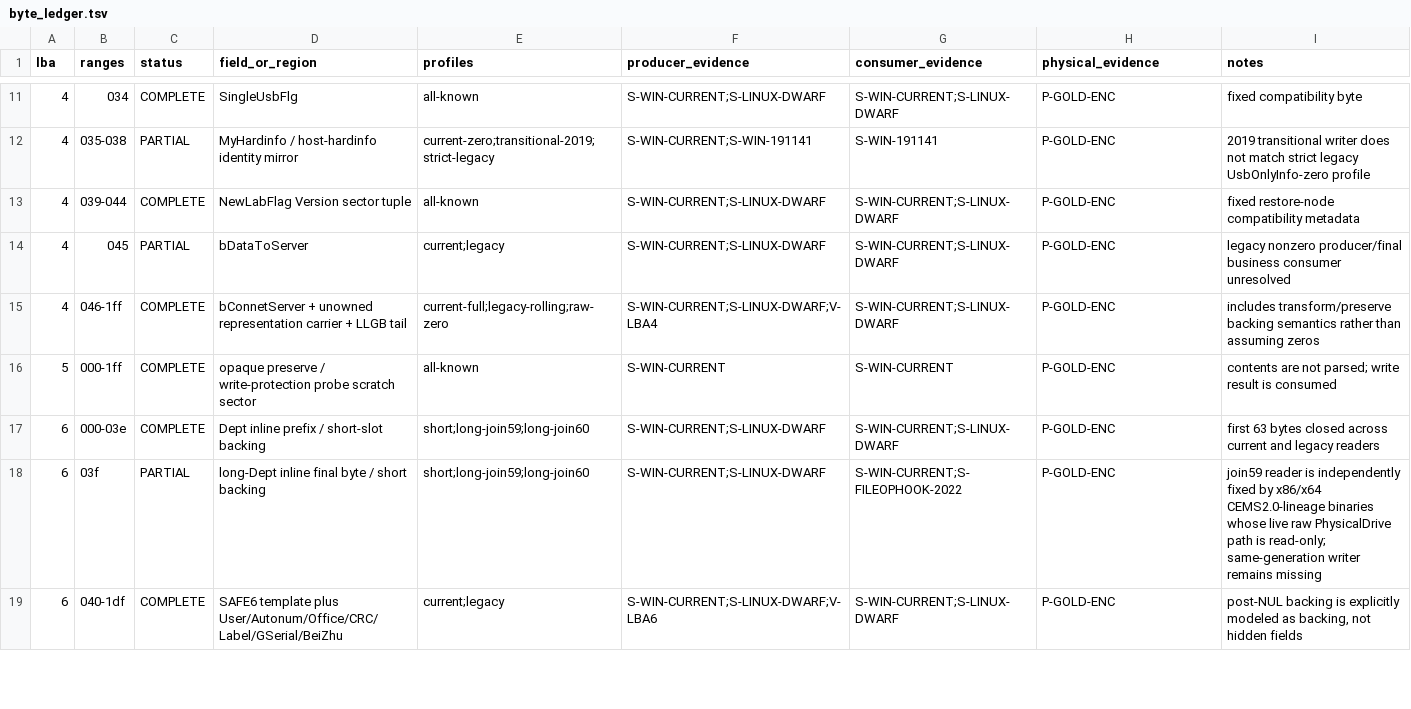
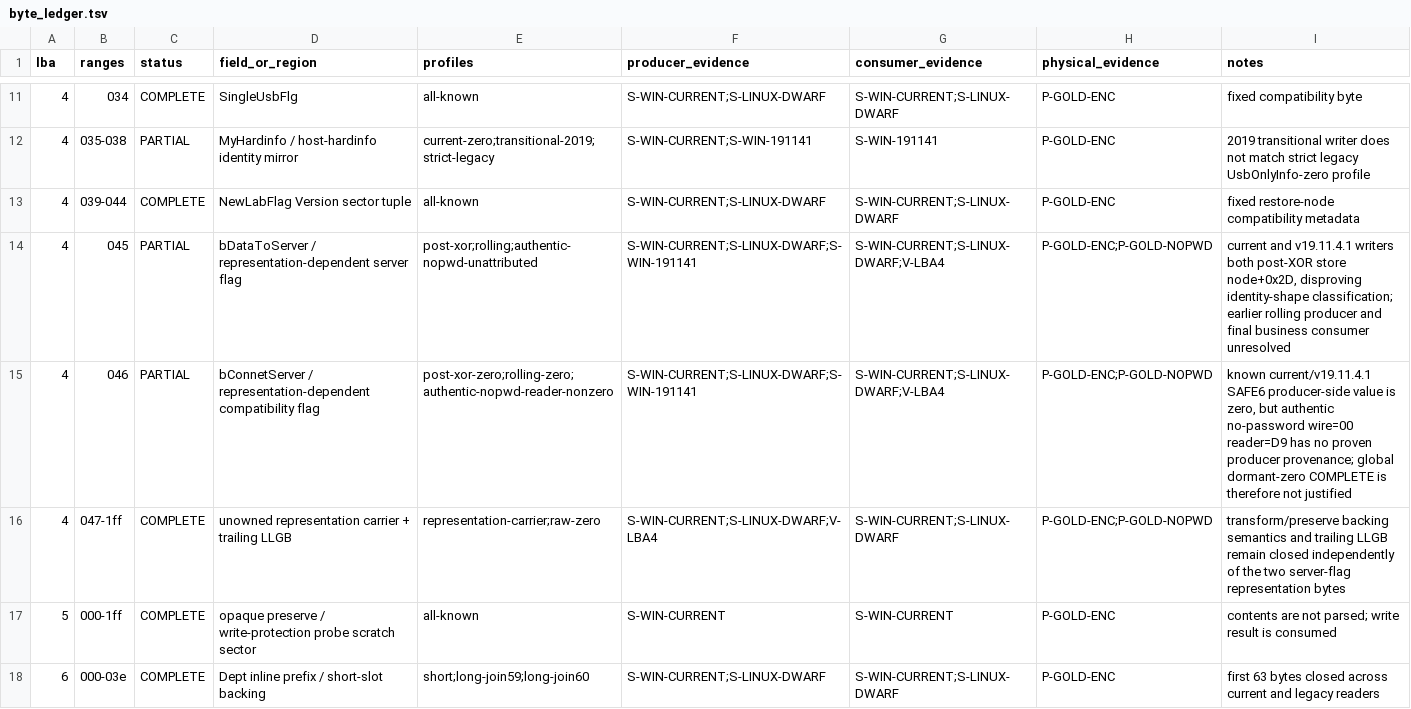
Before and after one commit to Evolution404/edpcli, a TSV file: audit/protocol/byte_ledger.tsv, drawn as a sheet; only a part is shown, gaps mark what is left out; the shorter side is filled out with more unchanged rows.

```diff
--- a/audit/protocol/byte_ledger.tsv
+++ b/audit/protocol/byte_ledger.tsv
@@ -13,4 +13,5 @@ lba	ranges	status	field_or_region	profiles	producer_evidence	consumer_evidence	p
 4	039-044	COMPLETE	NewLabFlag Version sector tuple	all-known	S-WIN-CURRENT;S-LINUX-DWARF	S-WIN-CURRENT;S-LINUX-DWARF	P-GOLD-ENC	fixed restore-node compatibility metadata
-4	045	PARTIAL	bDataToServer	current;legacy	S-WIN-CURRENT;S-LINUX-DWARF	S-WIN-CURRENT;S-LINUX-DWARF	P-GOLD-ENC	legacy nonzero producer/final business consumer unresolved
-4	046-1ff	COMPLETE	bConnetServer + unowned representation carrier + LLGB tail	current-full;legacy-rolling;raw-zero	S-WIN-CURRENT;S-LINUX-DWARF;V-LBA4	S-WIN-CURRENT;S-LINUX-DWARF	P-GOLD-ENC	includes transform/preserve backing semantics rather than assuming zeros
+4	045	PARTIAL	bDataToServer / representation-dependent server flag	post-xor;rolling;authentic-nopwd-unattributed	S-WIN-CURRENT;S-LINUX-DWARF;S-WIN-191141	S-WIN-CURRENT;S-LINUX-DWARF;V-LBA4	P-GOLD-ENC;P-GOLD-NOPWD	current and v19.11.4.1 writers both post-XOR store node+0x2D, disproving identity-shape classification; earlier rolling producer and final business consumer unresolved
+4	046	PARTIAL	bConnetServer / representation-dependent compatibility flag	post-xor-zero;rolling-zero;authentic-nopwd-reader-nonzero	S-WIN-CURRENT;S-LINUX-DWARF;S-WIN-191141	S-WIN-CURRENT;S-LINUX-DWARF;V-LBA4	P-GOLD-ENC;P-GOLD-NOPWD	known current/v19.11.4.1 SAFE6 producer-side value is zero, but authentic no-password wire=00 reader=D9 has no proven producer provenance; global dormant-zero COMPLETE is therefore not justified
+4	047-1ff	COMPLETE	unowned representation carrier + trailing LLGB	representation-carrier;raw-zero	S-WIN-CURRENT;S-LINUX-DWARF;V-LBA4	S-WIN-CURRENT;S-LINUX-DWARF	P-GOLD-ENC;P-GOLD-NOPWD	transform/preserve backing semantics and trailing LLGB remain closed independently of the two server-flag representation bytes
 5	000-1ff	COMPLETE	opaque preserve / write-protection probe scratch sector	all-known	S-WIN-CURRENT	S-WIN-CURRENT	P-GOLD-ENC	contents are not parsed; write result is consumed
```
Also changed, not shown: audit/protocol/evidence_manifest.tsv, audit/protocol/historical_matrix.tsv, 9 other files.
